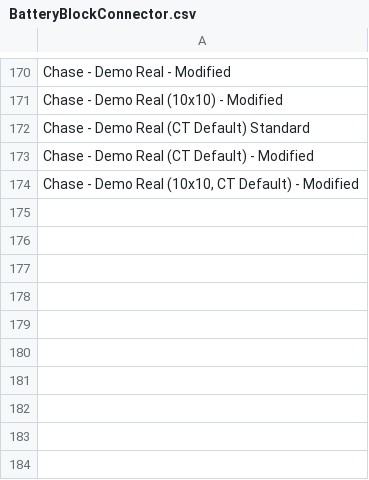
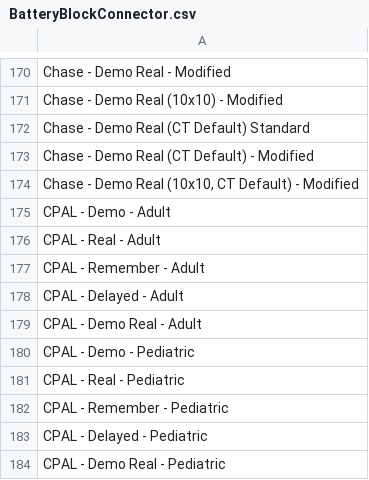
Before and after one commit to zchekir/dll, a CSV file: PrecisionRecruitment/PrecisionRecruitment/BatteryBlockConnector.csv, drawn as a sheet; only a part is shown, gaps mark what is left out.

```diff
--- a/PrecisionRecruitment/PrecisionRecruitment/BatteryBlockConnector.csv
+++ b/PrecisionRecruitment/PrecisionRecruitment/BatteryBlockConnector.csv
@@ -174 +174,11 @@ Chase - Demo Real (CT Default) - Modified
 "Chase - Demo Real (10x10, CT Default) - Modified"
+CPAL - Demo - Adult
+CPAL - Real - Adult
+CPAL - Remember - Adult
+CPAL - Delayed - Adult
+CPAL - Demo Real - Adult
+CPAL - Demo - Pediatric
+CPAL - Real - Pediatric
+CPAL - Remember - Pediatric
+CPAL - Delayed - Pediatric
+CPAL - Demo Real - Pediatric
```
Also changed, not shown: PrecisionRecruitment/PrecisionRecruitment/DataConnector.csv, 18 other files.
